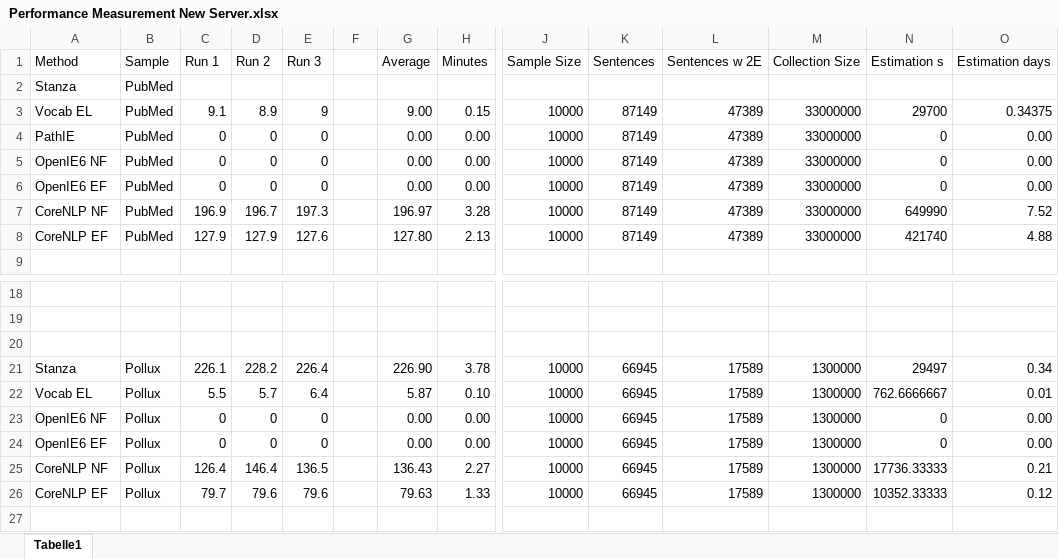
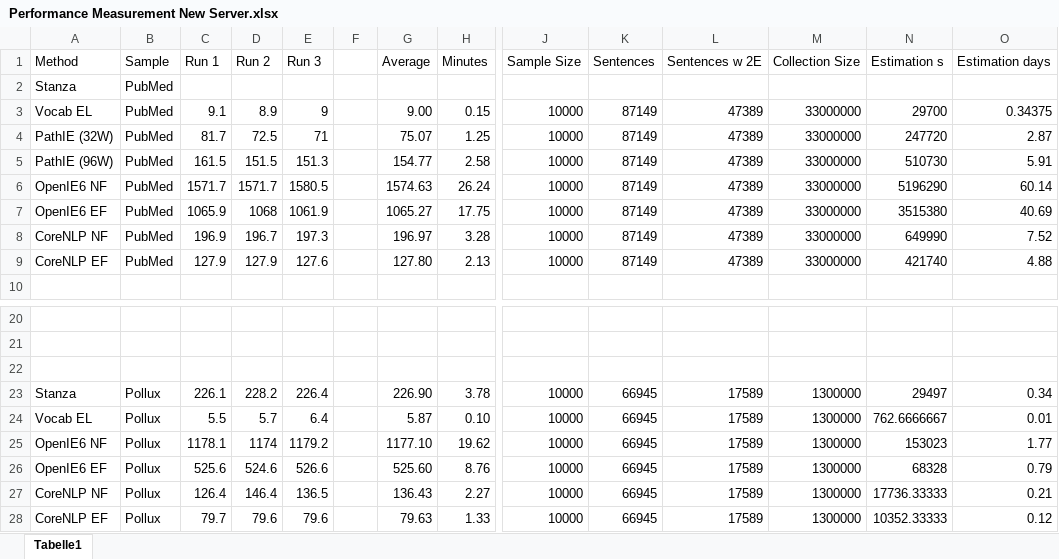
Before and after one commit to HermannKroll/KGExtractionToolbox, an Excel workbook: case_studies/summary/Performance Measurement New Server.xlsx, sheet Tabelle1, drawn as a sheet; only a part is shown, gaps mark what is left out; values as stored, in another font and other column widths than the file's, no borders; removed rows and columns are numbered as before the commit, all else as after; rows hold the shown columns only; the diff covers the shown part only; the diff names each change by its address in the sheet, - before the commit and + after, or states it on an @@ line.

```diff
--- a/case_studies/summary/Performance Measurement New Server.xlsx (sheet Tabelle1)
+++ b/case_studies/summary/Performance Measurement New Server.xlsx (sheet Tabelle1)
-row 4: PathIE | PubMed | 0 | 0 | 0 |  | 0.00 | 0.00 | 10000 | 87149 | 47389 | 33000000 | 0 | 0.00
+row 4: PathIE (32W) | PubMed | 81.7 | 72.5 | 71 |  | 75.07 | 1.25 | 10000 | 87149 | 47389 | 33000000 | 247720 | 2.87
+row 5: PathIE (96W) | PubMed | 161.5 | 151.5 | 151.3 |  | 154.77 | 2.58 | 10000 | 87149 | 47389 | 33000000 | 510730 | 5.91
-C6 (Run 1): 0
+C6 (Run 1): 1571.7
-D6 (Run 2): 0
+D6 (Run 2): 1571.7
-E6 (Run 3): 0
+E6 (Run 3): 1580.5
-G6 (Average): 0.00
+G6 (Average): 1574.63
-H6 (Minutes): 0.00
+H6 (Minutes): 26.24
-N6 (Estimation s): 0
+N6 (Estimation s): 5196290
-O6 (Estimation days): 0.00
+O6 (Estimation days): 60.14
-C7 (Run 1): 0
+C7 (Run 1): 1065.9
-D7 (Run 2): 0
+D7 (Run 2): 1068
-E7 (Run 3): 0
+E7 (Run 3): 1061.9
-G7 (Average): 0.00
+G7 (Average): 1065.27
-H7 (Minutes): 0.00
+H7 (Minutes): 17.75
-N7 (Estimation s): 0
+N7 (Estimation s): 3515380
-O7 (Estimation days): 0.00
+O7 (Estimation days): 40.69
-C25 (Run 1): 0
+C25 (Run 1): 1178.1
-D25 (Run 2): 0
+D25 (Run 2): 1174
-E25 (Run 3): 0
+E25 (Run 3): 1179.2
-G25 (Average): 0.00
+G25 (Average): 1177.10
-H25 (Minutes): 0.00
+H25 (Minutes): 19.62
-N25 (Estimation s): 0
+N25 (Estimation s): 153023
-O25 (Estimation days): 0.00
+O25 (Estimation days): 1.77
-C26 (Run 1): 0
+C26 (Run 1): 525.6
-D26 (Run 2): 0
+D26 (Run 2): 524.6
-E26 (Run 3): 0
+E26 (Run 3): 526.6
-G26 (Average): 0.00
+G26 (Average): 525.60
-H26 (Minutes): 0.00
+H26 (Minutes): 8.76
-N26 (Estimation s): 0
+N26 (Estimation s): 68328
-O26 (Estimation days): 0.00
+O26 (Estimation days): 0.79
```
Also changed, not shown: 2 added rows, 1 removed row and 14 edited cells elsewhere in this sheet, formulas that keep their value, case_studies/summary/Performance Measurement.xlsx, 1 other file.
